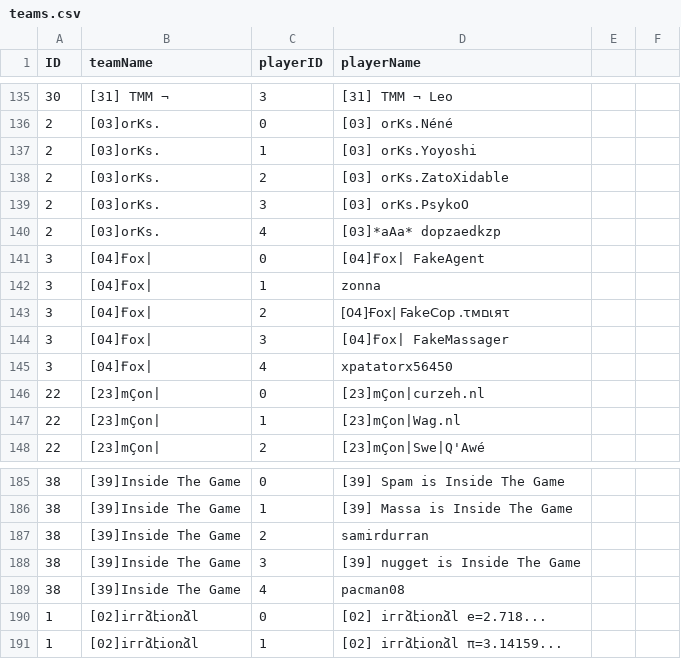
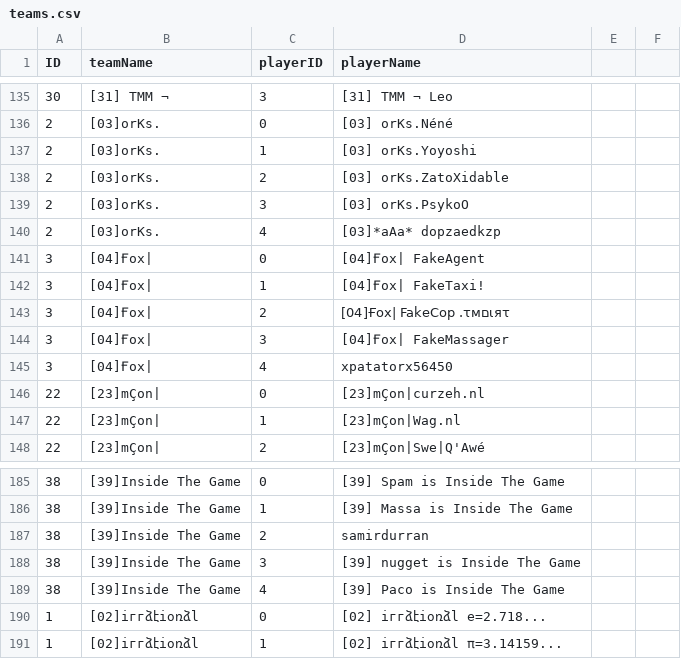
Before and after one commit to flobrm/flobrm.github.io, a CSV file: dde24stats/teams.csv, drawn as a sheet; only a part is shown, gaps mark what is left out.

Commit message:
more data

```diff
--- a/dde24stats/teams.csv
+++ b/dde24stats/teams.csv
@@ -142,3 +142,3 @@ ID,teamName,playerID,playerName
 3,"[04]Ғox|",0,"[04]Ғox| FakeAgent"
-3,"[04]Ғox|",1,"zonna"
+3,"[04]Ғox|",1,"[04]Ғox| FakeTaxi!"
 3,"[04]Ғox|",2,"[04]Ғox| FakeCop .τмםιяτ"
@@ -189,3 +189,3 @@ ID,teamName,playerID,playerName
 38,"[39]Inside The Game",3,"[39] nugget is Inside The Game"
-38,"[39]Inside The Game",4,"pacman08"
+38,"[39]Inside The Game",4,"[39] Paco is Inside The Game"
 1,"[02]iггձէiօռձl",0,"[02] iггձէiօռձl e=2.718..."
```
Also changed, not shown: 2 other files.
